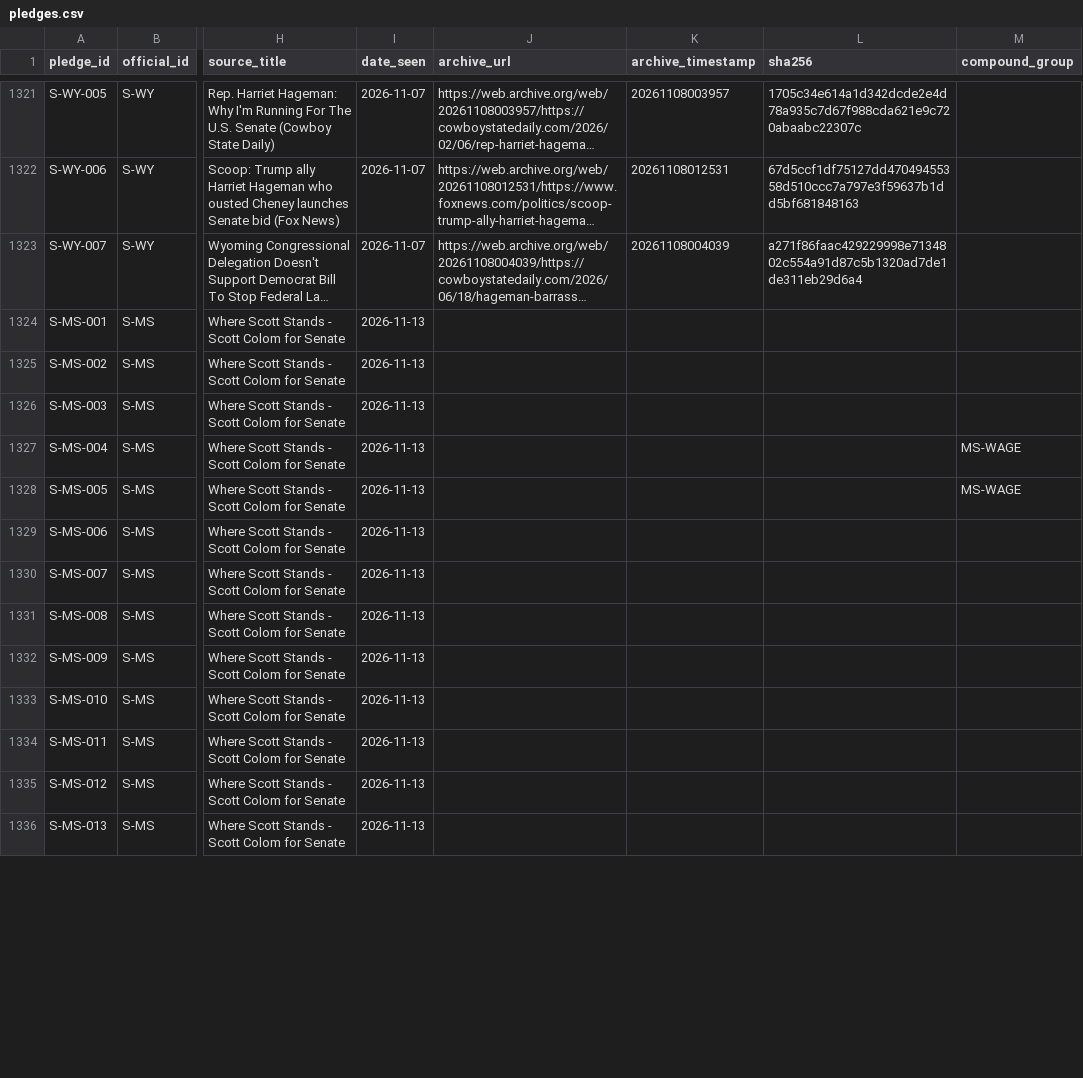
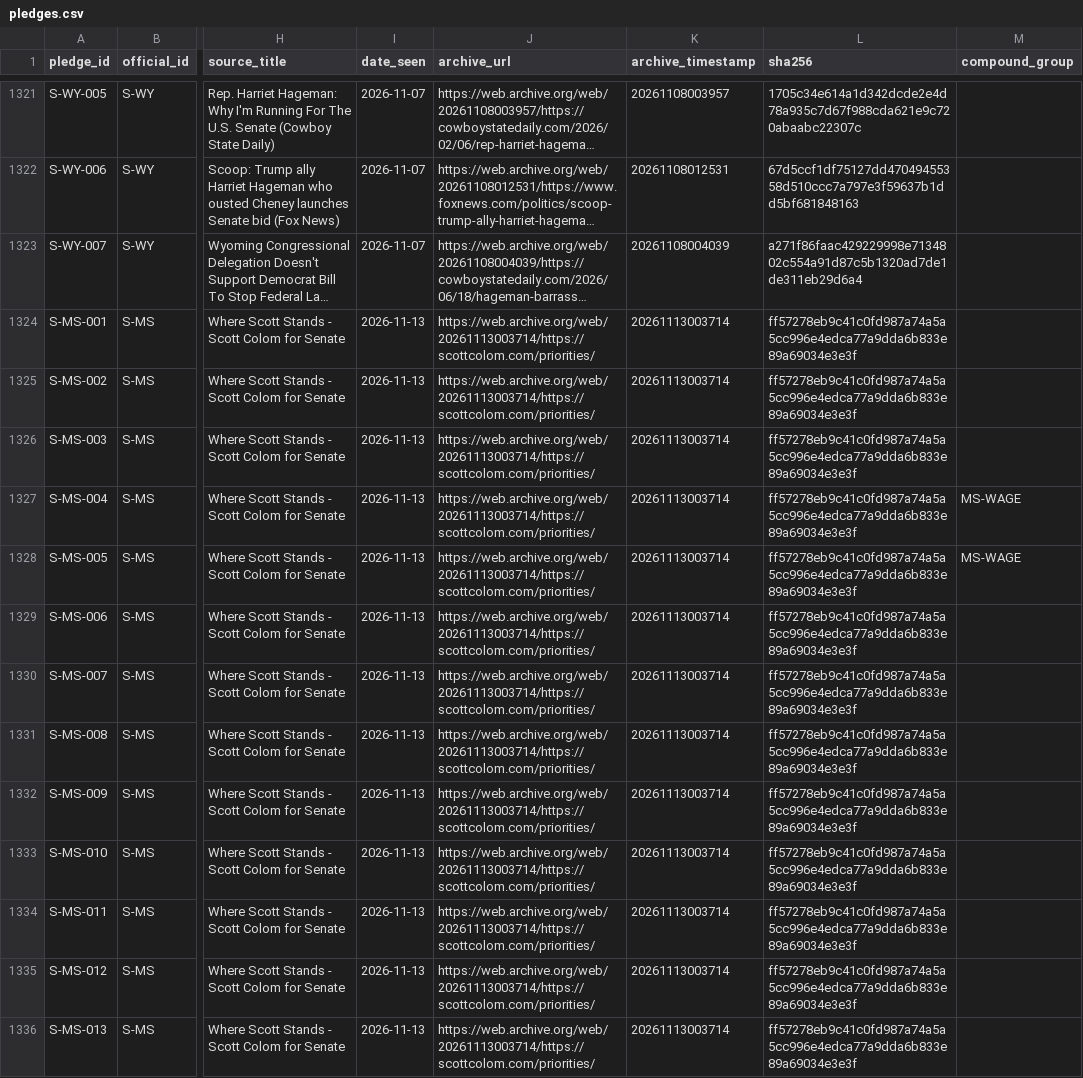
Before and after one commit to compbiolover/pledge-ledger, a CSV file: data/pledges.csv, drawn as a sheet; only a part is shown, gaps mark what is left out; long unchanged cells end in …; the diff covers the shown part only; the diff names each change by its address in the sheet, - before the commit and + after, or states it on an @@ line.

```diff
--- a/data/pledges.csv
+++ b/data/pledges.csv
-J1324:J1336 (archive_url): (empty)
+J1324:J1336 (archive_url): https://web.archive.org/web/20261113003714/https://scottcolom.com/priorities/
-K1324:K1336 (archive_timestamp): (empty)
+K1324:K1336 (archive_timestamp): 20261113003714
-L1324:L1336 (sha256): (empty)
+L1324:L1336 (sha256): ff57278eb9c41c0fd987a74a5a5cc996e4edca77a9dda6b833e89a69034e3e3f
```
Also changed, not shown: 39 edited cells elsewhere in this file.
